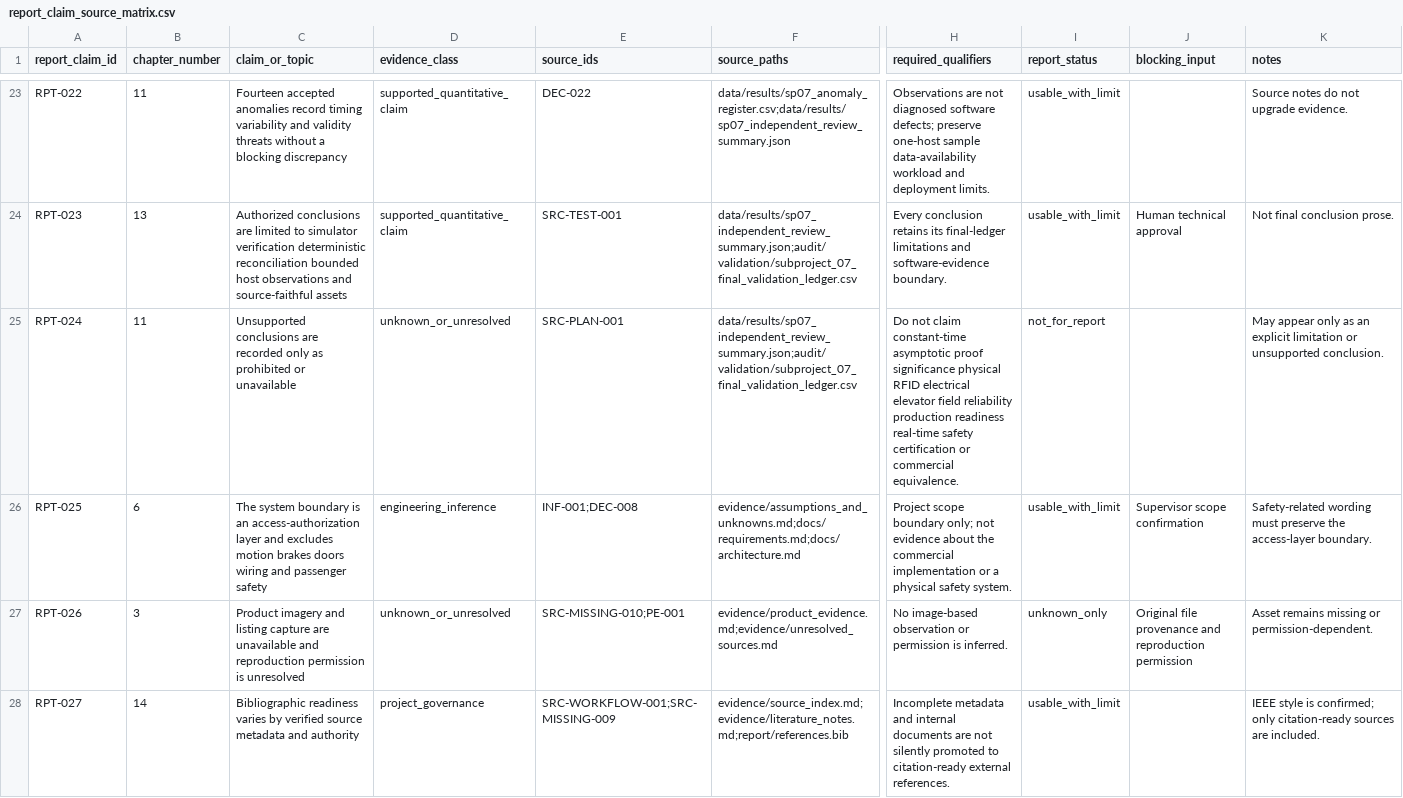
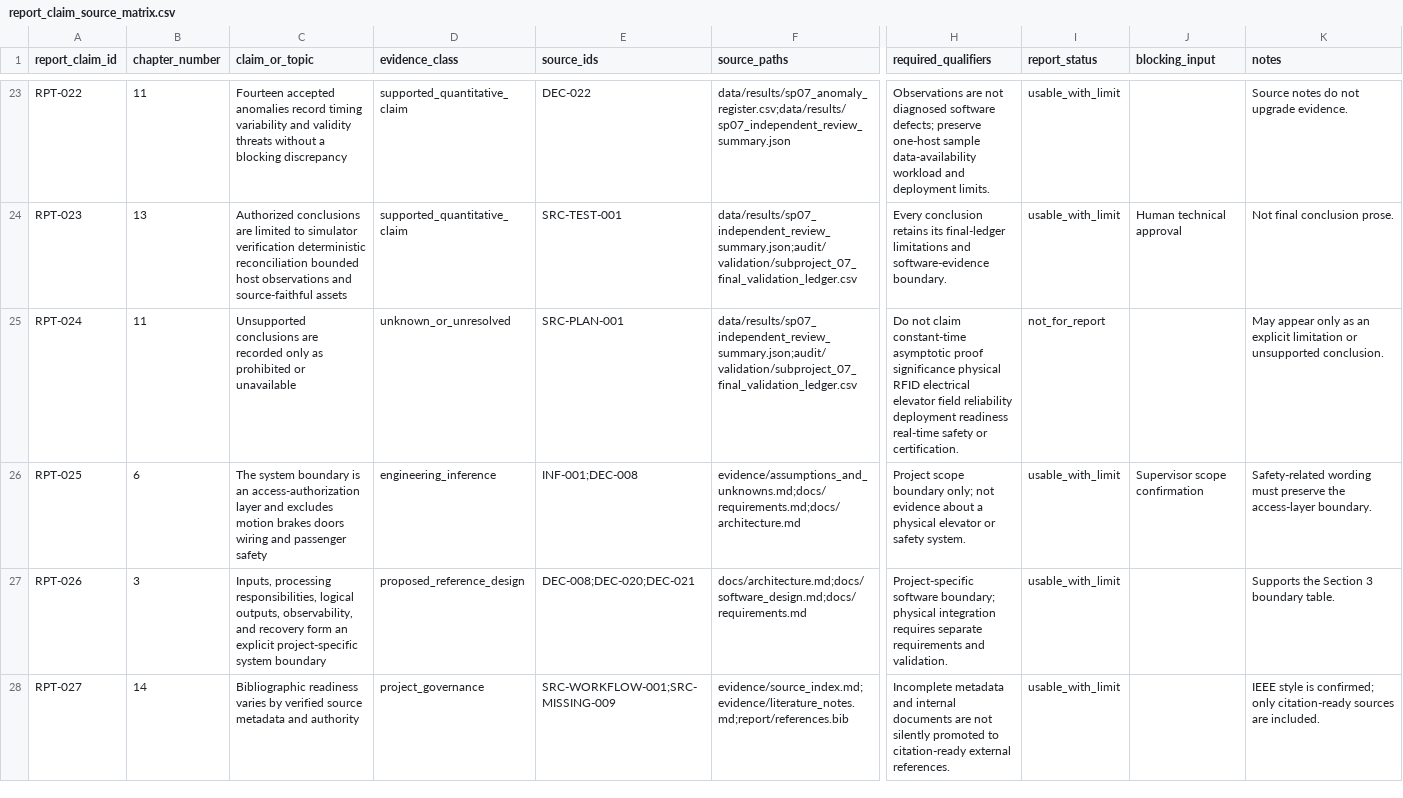
Before and after one commit to BarShtainv/EEEProjectElevator, a CSV file: report/report_claim_source_matrix.csv, drawn as a sheet; only a part is shown, gaps mark what is left out; the diff covers the shown part only; the diff names each change by its address in the sheet, - before the commit and + after, or states it on an @@ line.

```diff
--- a/report/report_claim_source_matrix.csv
+++ b/report/report_claim_source_matrix.csv
-H25 (required_qualifiers): …field reliability production readiness real-time safety certification or commercial equivalence.
+H25 (required_qualifiers): …field reliability deployment readiness real-time safety or certification.
-H26 (required_qualifiers): …evidence about the commercial implementation or a physical safety system.
+H26 (required_qualifiers): …evidence about a physical elevator or safety system.
-C27 (claim_or_topic): Product imagery and listing capture are unavailable and reproduction permission is unresolved
+C27 (claim_or_topic): Inputs, processing responsibilities, logical outputs, observability, and recovery form an explicit project-specific system boundary
-D27 (evidence_class): unknown_or_unresolved
+D27 (evidence_class): proposed_reference_design
-E27 (source_ids): SRC-MISSING-010;PE-001
+E27 (source_ids): DEC-008;DEC-020;DEC-021
-F27 (source_paths): evidence/product_evidence.md;evidence/unresolved_sources.md
+F27 (source_paths): docs/architecture.md;docs/software_design.md;docs/requirements.md
-H27 (required_qualifiers): No image-based observation or permission is inferred.
+H27 (required_qualifiers): Project-specific software boundary; physical integration requires separate requirements and validation.
-I27 (report_status): unknown_only
+I27 (report_status): usable_with_limit
-J27 (blocking_input): Original file provenance and reproduction permission
+J27 (blocking_input): (empty)
-K27 (notes): Asset remains missing or permission-dependent.
+K27 (notes): Supports the Section 3 boundary table.
```
Also changed, not shown: 24 edited cells elsewhere in this file, report/report_asset_register.csv, report/report_draft_traceability.csv, 13 other files.
